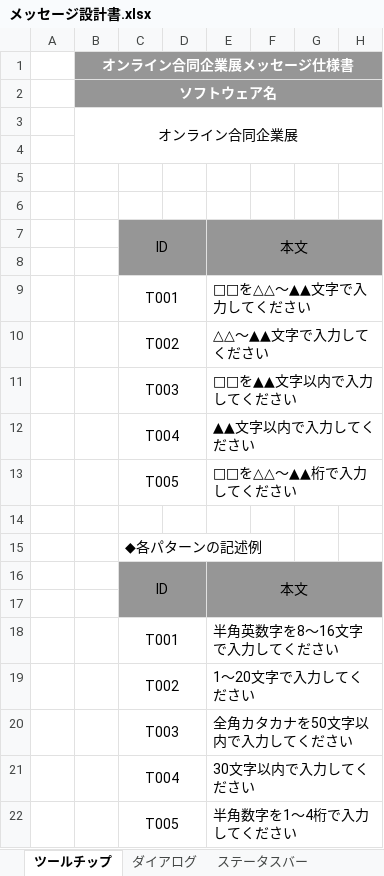
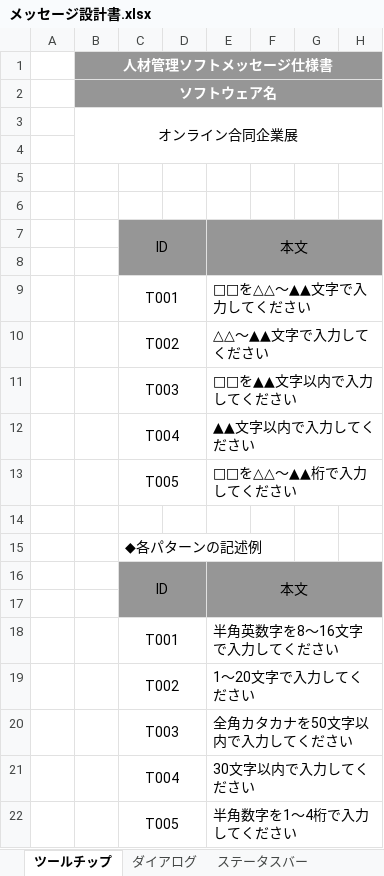
Before and after one commit to miyazaki026/git04, an Excel workbook: メッセージ設計書.xlsx, sheet ツールチップ, drawn as a sheet; only a part is shown; values as stored, in another font and other column widths than the file's, no borders; the diff names each change by its address in the sheet, - before the commit and + after, or states it on an @@ line.

```diff
--- a/メッセージ設計書.xlsx (sheet ツールチップ)
+++ b/メッセージ設計書.xlsx (sheet ツールチップ)
-B1 (ソフトウェア名): オンライン合同企業展メッセージ仕様書
+B1 (ソフトウェア名): 人材管理ソフトメッセージ仕様書
```
Also changed, not shown: sheet ダイアログ, sheet ステータスバー.
